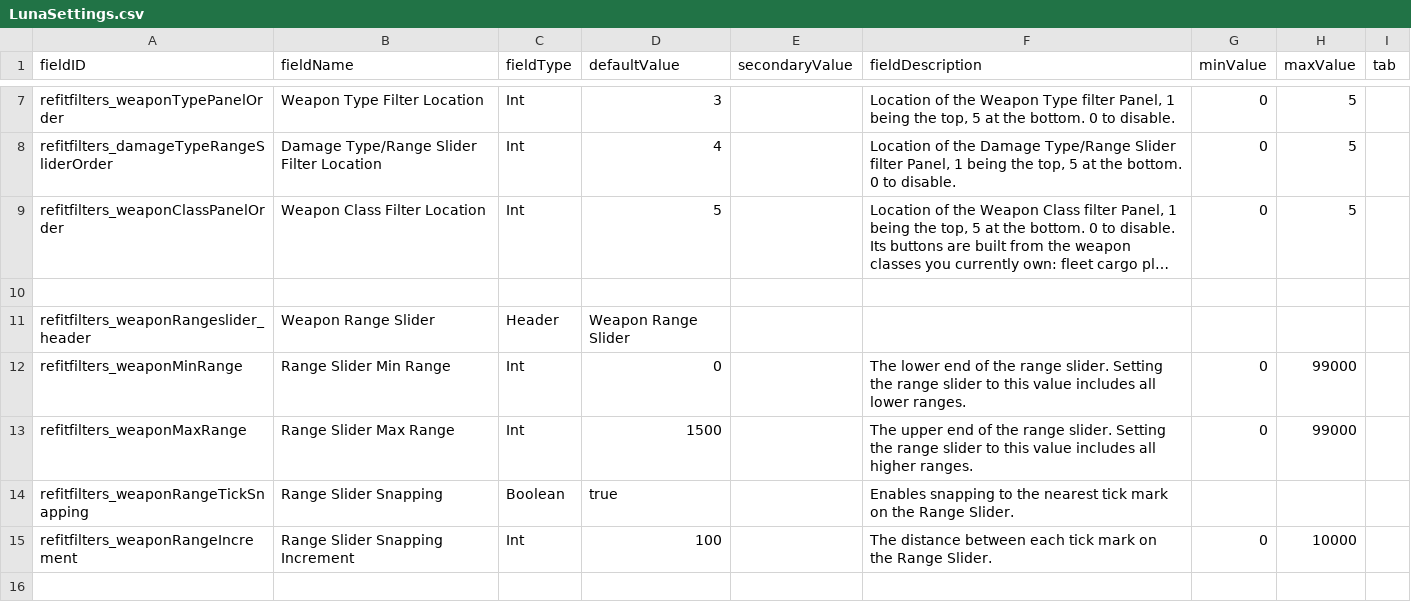
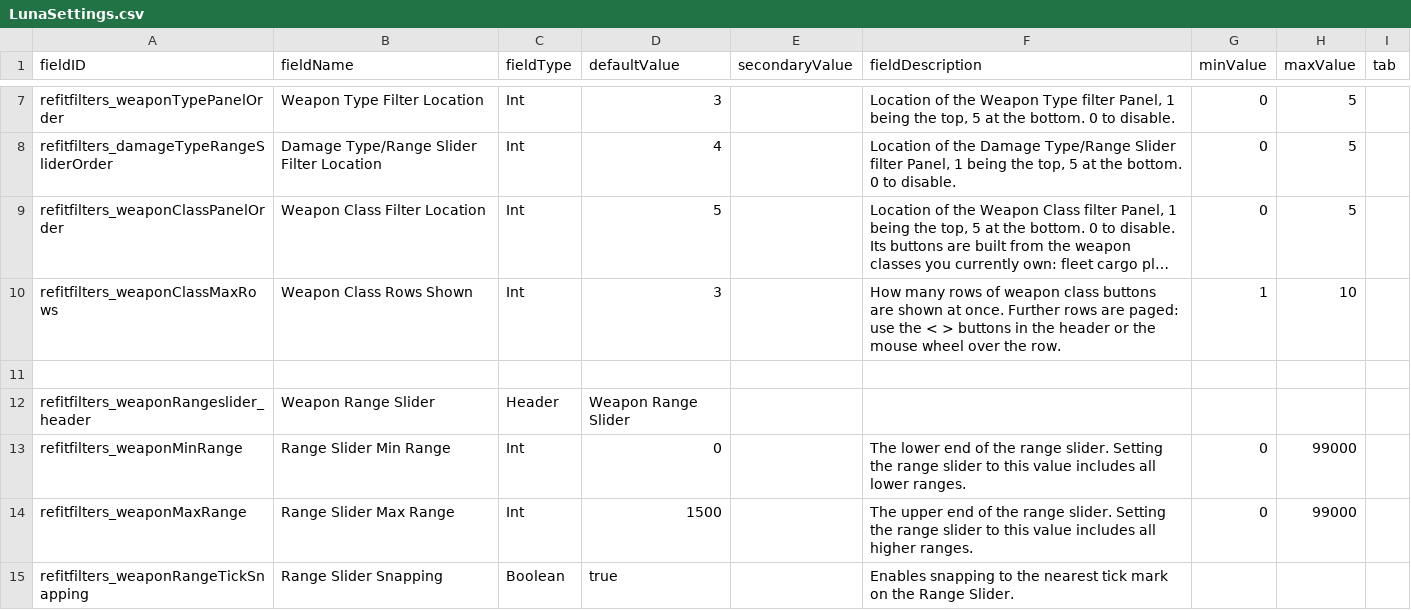
Before and after one commit to Sztarek/starsector-refit-filter-mod, a CSV file: data/config/LunaSettings.csv, drawn as a sheet; only a part is shown, gaps mark what is left out; the shorter side is filled out with more unchanged rows; long unchanged cells end in …; the diff names each change by its address in the sheet, - before the commit and + after, or states it on an @@ line.

Commit message:
Page the class rows (max rows setting, < > buttons, mouse wheel) and add a HIDE/SHOW toggle; 3.2.5

```diff
--- a/data/config/LunaSettings.csv
+++ b/data/config/LunaSettings.csv
+row 10: refitfilters_weaponClassMaxRows | Weapon Class Rows Shown | Int | 3 |  | How many rows of weapon class buttons are shown at once. Further rows are paged: use the < > buttons in the header or the mouse wheel over the row. | 1 | 10
```
Also changed, not shown: 7 other files.
